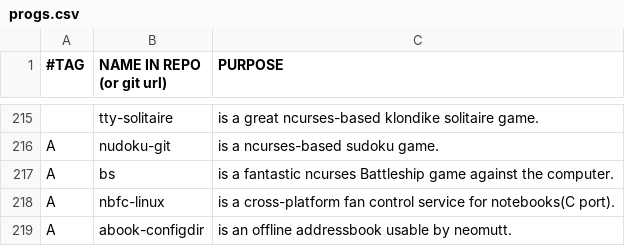
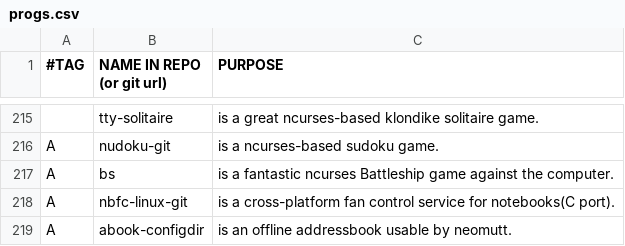
Before and after one commit to BachoSeven/AARGH, a CSV file: progs.csv, drawn as a sheet; only a part is shown, gaps mark what is left out.

```diff
--- a/progs.csv
+++ b/progs.csv
@@ -217,3 +217,3 @@ A,nudoku-git,"is a ncurses-based sudoku game."
 A,bs,"is a fantastic ncurses Battleship game against the computer."
-A,nbfc-linux,"is a cross-platform fan control service for notebooks(C port)."
+A,nbfc-linux-git,"is a cross-platform fan control service for notebooks(C port)."
 A,abook-configdir,"is an offline addressbook usable by neomutt."
```
Also changed, not shown: 1 other file.
